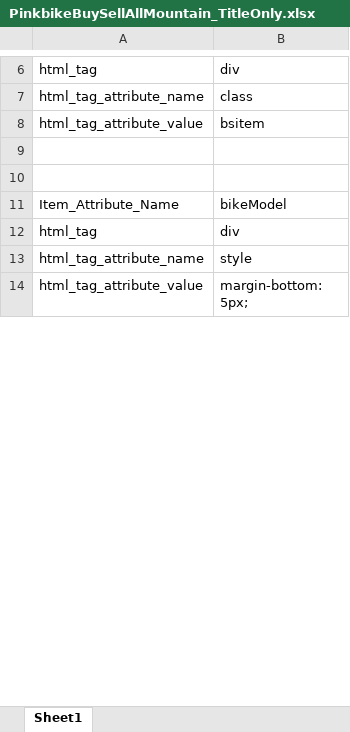
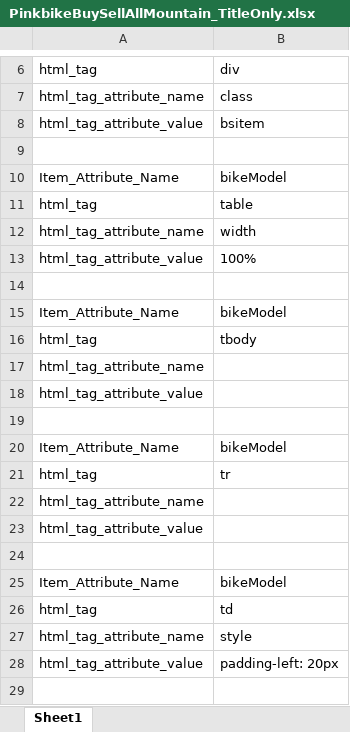
Before and after one commit to moloch42/INFO4900-webcrawler-2014, an Excel workbook: ExcelTemplates/PinkbikeBuySellAllMountain_TitleOnly.xlsx, sheet Sheet1, drawn as a sheet; only a part is shown, gaps mark what is left out; the shorter side is filled out with more unchanged rows; values as stored, in another font and other column widths than the file's, no borders; the diff covers the shown part only; the diff names each change by its address in the sheet, - before the commit and + after, or states it on an @@ line.

Commit message:
Updated Pinkbike Template
Updated Pinkbike template

```diff
--- a/ExcelTemplates/PinkbikeBuySellAllMountain_TitleOnly.xlsx (sheet Sheet1)
+++ b/ExcelTemplates/PinkbikeBuySellAllMountain_TitleOnly.xlsx (sheet Sheet1)
+row 10: Item_Attribute_Name | bikeModel
+row 11: html_tag | table
+row 12: html_tag_attribute_name | width
+row 13: html_tag_attribute_value | 100%
+row 14: (empty)
+row 15: Item_Attribute_Name | bikeModel
+row 16: html_tag | tbody
+row 17: html_tag_attribute_name
+row 18: html_tag_attribute_value
+row 19: (empty)
+row 20: Item_Attribute_Name | bikeModel
+row 21: html_tag | tr
+row 22: html_tag_attribute_name
+row 23: html_tag_attribute_value
+row 24: (empty)
+row 25: Item_Attribute_Name | bikeModel
+row 26: html_tag | td
+row 27: html_tag_attribute_name | style
+row 28: html_tag_attribute_value | padding-left: 20px
+row 29: (empty)
```
Also changed, not shown: 19 added rows and 1 removed row elsewhere in this sheet.
